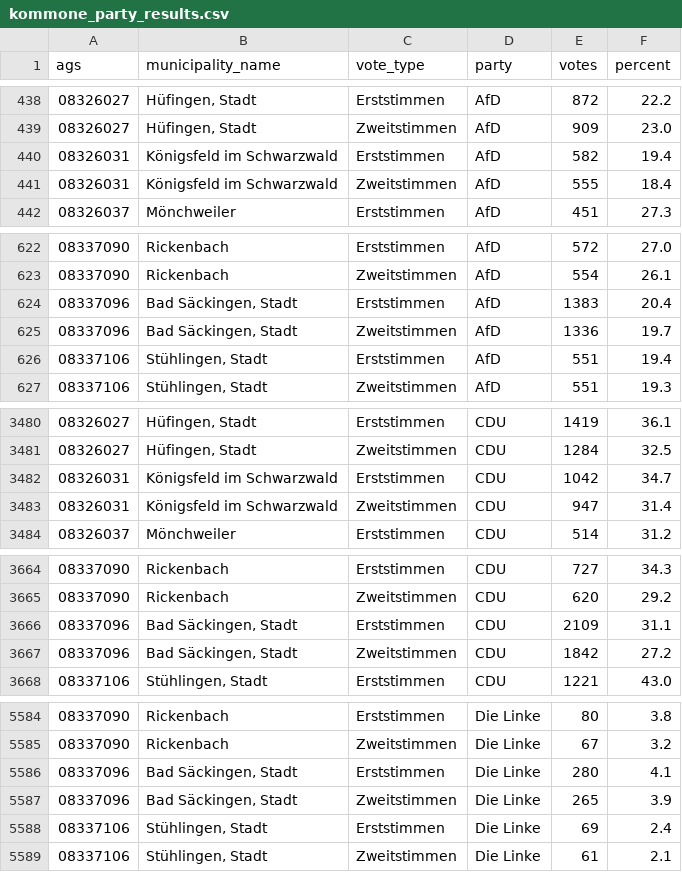
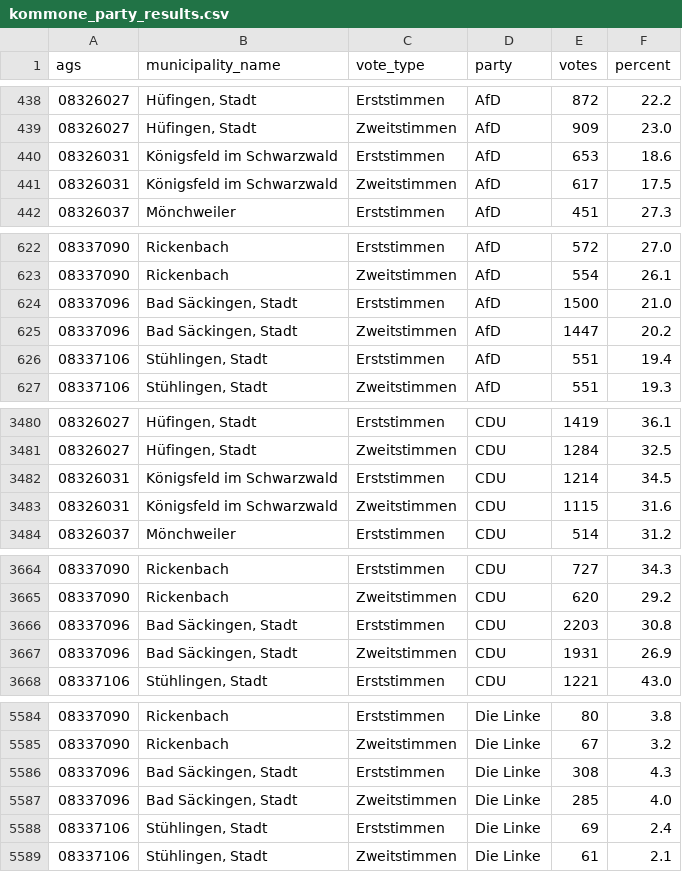
Before and after one commit to volzinnovation/ltw26-bw-wahlergebnis, a CSV file: data/2026-bw/latest/kommone_party_results.csv, drawn as a sheet; only a part is shown, gaps mark what is left out; the diff covers the shown part only.

```diff
--- a/data/2026-bw/latest/kommone_party_results.csv
+++ b/data/2026-bw/latest/kommone_party_results.csv
@@ -439,4 +439,4 @@ ags,municipality_name,vote_type,party,votes,percent
 08326027,"Hüfingen, Stadt",Zweitstimmen,AfD,909,23.0
-08326031,Königsfeld im Schwarzwald,Erststimmen,AfD,582,19.4
-08326031,Königsfeld im Schwarzwald,Zweitstimmen,AfD,555,18.4
+08326031,Königsfeld im Schwarzwald,Erststimmen,AfD,653,18.6
+08326031,Königsfeld im Schwarzwald,Zweitstimmen,AfD,617,17.5
 08326037,Mönchweiler,Erststimmen,AfD,451,27.3
@@ -623,4 +623,4 @@ ags,municipality_name,vote_type,party,votes,percent
 08337090,Rickenbach,Zweitstimmen,AfD,554,26.1
-08337096,"Bad Säckingen, Stadt",Erststimmen,AfD,1383,20.4
-08337096,"Bad Säckingen, Stadt",Zweitstimmen,AfD,1336,19.7
+08337096,"Bad Säckingen, Stadt",Erststimmen,AfD,1500,21.0
+08337096,"Bad Säckingen, Stadt",Zweitstimmen,AfD,1447,20.2
 08337106,"Stühlingen, Stadt",Erststimmen,AfD,551,19.4
@@ -3481,4 +3481,4 @@ ags,municipality_name,vote_type,party,votes,percent
 08326027,"Hüfingen, Stadt",Zweitstimmen,CDU,1284,32.5
-08326031,Königsfeld im Schwarzwald,Erststimmen,CDU,1042,34.7
-08326031,Königsfeld im Schwarzwald,Zweitstimmen,CDU,947,31.4
+08326031,Königsfeld im Schwarzwald,Erststimmen,CDU,1214,34.5
+08326031,Königsfeld im Schwarzwald,Zweitstimmen,CDU,1115,31.6
 08326037,Mönchweiler,Erststimmen,CDU,514,31.2
@@ -3665,4 +3665,4 @@ ags,municipality_name,vote_type,party,votes,percent
 08337090,Rickenbach,Zweitstimmen,CDU,620,29.2
-08337096,"Bad Säckingen, Stadt",Erststimmen,CDU,2109,31.1
-08337096,"Bad Säckingen, Stadt",Zweitstimmen,CDU,1842,27.2
+08337096,"Bad Säckingen, Stadt",Erststimmen,CDU,2203,30.8
+08337096,"Bad Säckingen, Stadt",Zweitstimmen,CDU,1931,26.9
 08337106,"Stühlingen, Stadt",Erststimmen,CDU,1221,43.0
@@ -5585,4 +5585,4 @@ ags,municipality_name,vote_type,party,votes,percent
 08337090,Rickenbach,Zweitstimmen,Die Linke,67,3.2
-08337096,"Bad Säckingen, Stadt",Erststimmen,Die Linke,280,4.1
-08337096,"Bad Säckingen, Stadt",Zweitstimmen,Die Linke,265,3.9
+08337096,"Bad Säckingen, Stadt",Erststimmen,Die Linke,308,4.3
+08337096,"Bad Säckingen, Stadt",Zweitstimmen,Die Linke,285,4.0
 08337106,"Stühlingen, Stadt",Erststimmen,Die Linke,69,2.4
```
Also changed, not shown: 49 edited cells elsewhere in this file, data/2026-bw/latest/kommone_snapshots.csv, data/2026-bw/latest/party_vote_type_summary.csv, 3 other files.
